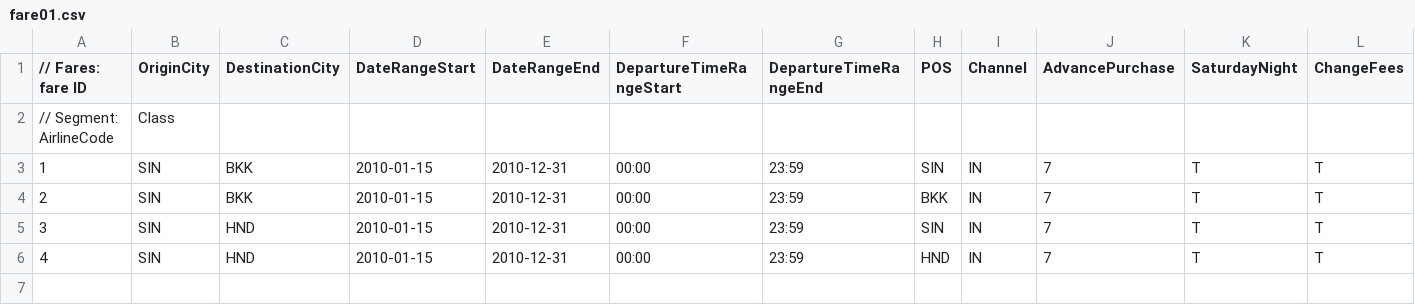
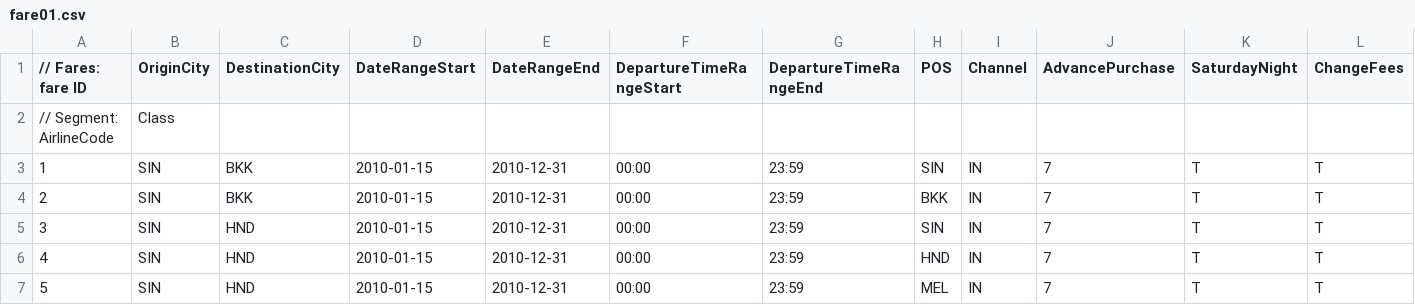
Before and after one commit to airsim/simfqt, a CSV file: samples/fare01.csv, drawn as a sheet; only a part is shown; rows hold the shown columns only; the diff names each change by its address in the sheet, - before the commit and + after, or states it on an @@ line.

Commit message:
[Samples] Updated the CSV input file for fares.

```diff
--- a/samples/fare01.csv
+++ b/samples/fare01.csv
+row 7: 5 | SIN | HND | 2010-01-15 | 2010-12-31 | 00:00 | 23:59 | MEL | IN | 7 | T | T
```
